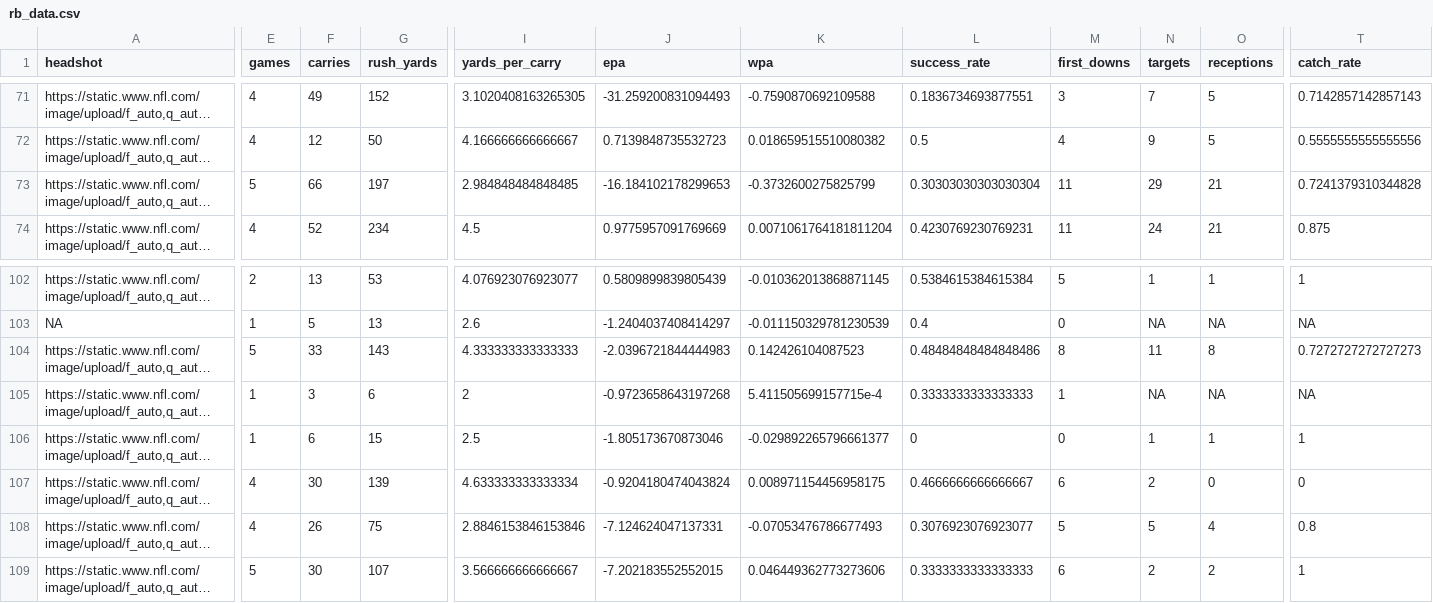
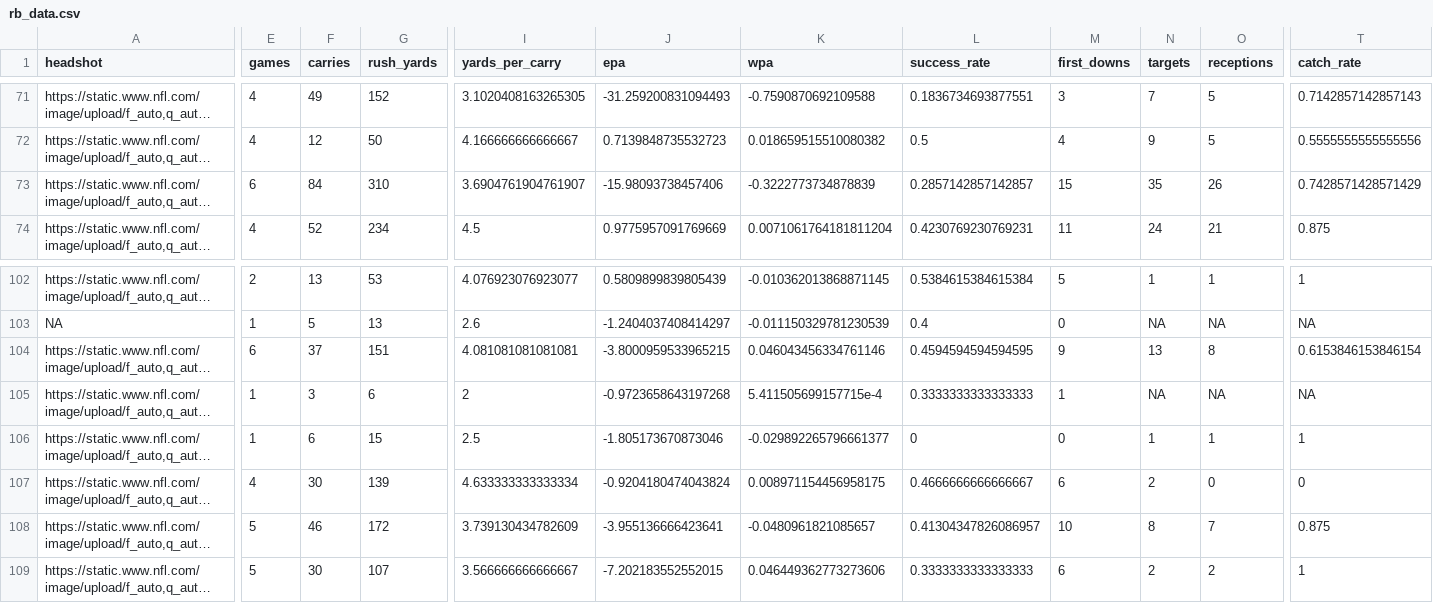
Before and after one commit to trashduty/fantasy_player_data, a CSV file: Data/rb_data.csv, drawn as a sheet; only a part is shown, gaps mark what is left out; long unchanged cells end in …; the diff covers the shown part only; the diff names each change by its address in the sheet, - before the commit and + after, or states it on an @@ line.

```diff
--- a/Data/rb_data.csv
+++ b/Data/rb_data.csv
-E73 (games): 5
+E73 (games): 6
-F73 (carries): 66
+F73 (carries): 84
-G73 (rush_yards): 197
+G73 (rush_yards): 310
-I73 (yards_per_carry): 2.984848484848485
+I73 (yards_per_carry): 3.6904761904761907
-J73 (epa): -16.184102178299653
+J73 (epa): -15.98093738457406
-K73 (wpa): -0.3732600275825799
+K73 (wpa): -0.3222773734878839
-L73 (success_rate): 0.30303030303030304
+L73 (success_rate): 0.2857142857142857
-M73 (first_downs): 11
+M73 (first_downs): 15
-N73 (targets): 29
+N73 (targets): 35
-O73 (receptions): 21
+O73 (receptions): 26
-T73 (catch_rate): 0.7241379310344828
+T73 (catch_rate): 0.7428571428571429
-E104 (games): 5
+E104 (games): 6
-F104 (carries): 33
+F104 (carries): 37
-G104 (rush_yards): 143
+G104 (rush_yards): 151
-I104 (yards_per_carry): 4.333333333333333
+I104 (yards_per_carry): 4.081081081081081
-J104 (epa): -2.0396721844444983
+J104 (epa): -3.8000959533965215
-K104 (wpa): 0.142426104087523
+K104 (wpa): 0.046043456334761146
-L104 (success_rate): 0.48484848484848486
+L104 (success_rate): 0.4594594594594595
-M104 (first_downs): 8
+M104 (first_downs): 9
-N104 (targets): 11
+N104 (targets): 13
-T104 (catch_rate): 0.7272727272727273
+T104 (catch_rate): 0.6153846153846154
-E108 (games): 4
+E108 (games): 5
-F108 (carries): 26
+F108 (carries): 46
-G108 (rush_yards): 75
+G108 (rush_yards): 172
-I108 (yards_per_carry): 2.8846153846153846
+I108 (yards_per_carry): 3.739130434782609
-J108 (epa): -7.124624047137331
+J108 (epa): -3.955136666423641
-K108 (wpa): -0.07053476786677493
+K108 (wpa): -0.0480961821085657
-L108 (success_rate): 0.3076923076923077
+L108 (success_rate): 0.41304347826086957
-M108 (first_downs): 5
+M108 (first_downs): 10
-N108 (targets): 5
+N108 (targets): 8
-O108 (receptions): 4
+O108 (receptions): 7
-T108 (catch_rate): 0.8
+T108 (catch_rate): 0.875
```
Also changed, not shown: 14 edited cells elsewhere in this file, Data/qb_data.csv, Data/wr_data.csv.
